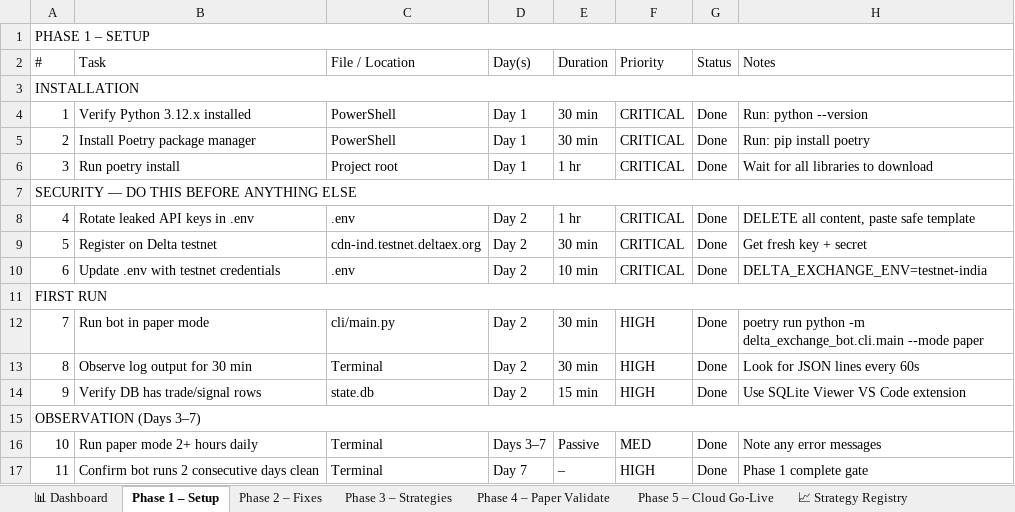
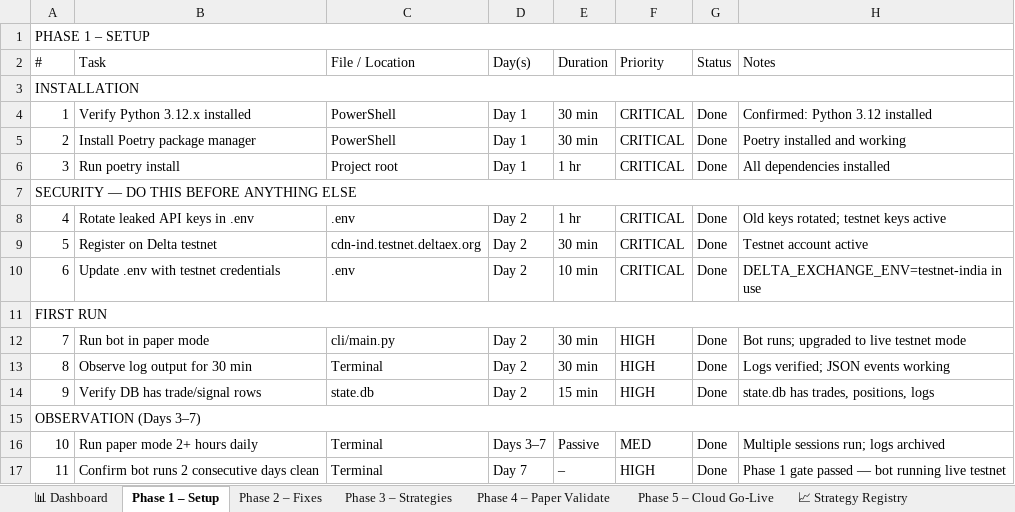
Before and after one commit to vinugani/Trading_Algo, an Excel workbook: docs/Project_Plan_Tracker.xlsx, sheet Phase 1 – Setup, drawn as a sheet; values as stored, in another font and other column widths than the file's, no cell formats; the diff names each change by its address in the sheet, - before the commit and + after, or states it on an @@ line.

Commit message:
fix: phase2 components

```diff
--- a/docs/Project_Plan_Tracker.xlsx (sheet Phase 1 – Setup)
+++ b/docs/Project_Plan_Tracker.xlsx (sheet Phase 1 – Setup)
-H4 (Notes): Run: python --version
+H4 (Notes): Confirmed: Python 3.12 installed
-H5 (Notes): Run: pip install poetry
+H5 (Notes): Poetry installed and working
-H6 (Notes): Wait for all libraries to download
+H6 (Notes): All dependencies installed
-H8 (Notes): DELETE all content, paste safe template
+H8 (Notes): Old keys rotated; testnet keys active
-H9 (Notes): Get fresh key + secret
+H9 (Notes): Testnet account active
-H10 (Notes): DELTA_EXCHANGE_ENV=testnet-india
+H10 (Notes): DELTA_EXCHANGE_ENV=testnet-india in use
-H12 (Notes): poetry run python -m delta_exchange_bot.cli.main --mode paper
+H12 (Notes): Bot runs; upgraded to live testnet mode
-H13 (Notes): Look for JSON lines every 60s
+H13 (Notes): Logs verified; JSON events working
-H14 (Notes): Use SQLite Viewer VS Code extension
+H14 (Notes): state.db has trades, positions, logs
-H16 (Notes): Note any error messages
+H16 (Notes): Multiple sessions run; logs archived
-H17 (Notes): Phase 1 complete gate
+H17 (Notes): Phase 1 gate passed — bot running live testnet
```
Also changed, not shown: sheet Phase 2 – Fixes, sheet 🐛 Known Issues, sheet 📊 Dashboard, cell formats, 16 other files.
